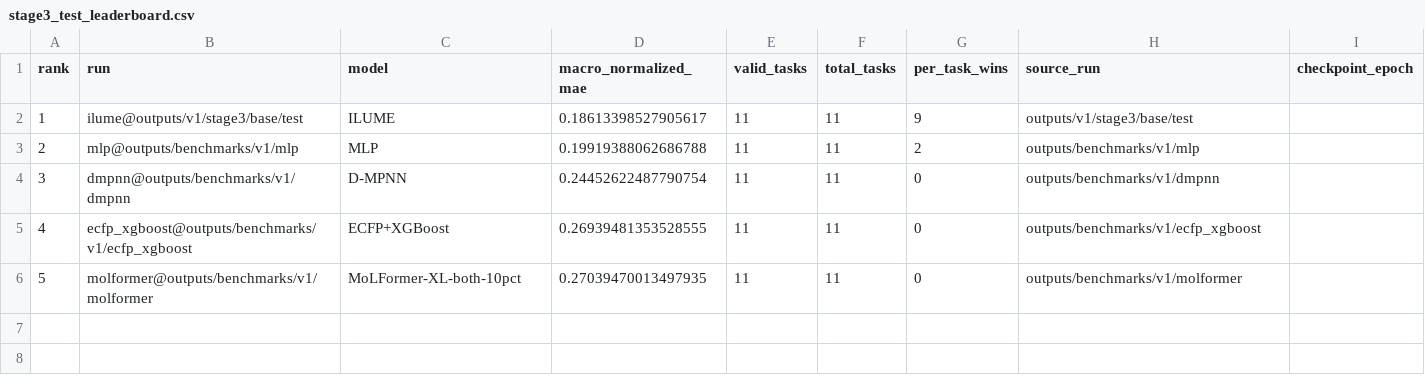
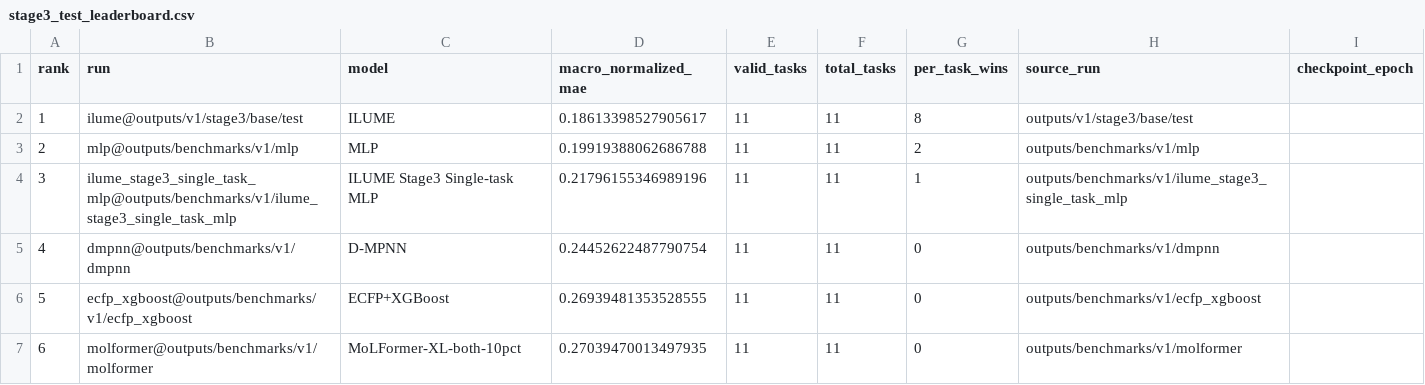
Before and after one commit to SuperPSun/ILUME, a CSV file: summary/stage3_test_leaderboard.csv, drawn as a sheet; addresses are those after the commit; the diff names each change by its address in the sheet, - before the commit and + after, or states it on an @@ line.

```diff
--- a/summary/stage3_test_leaderboard.csv
+++ b/summary/stage3_test_leaderboard.csv
-G2 (per_task_wins): 9
+G2 (per_task_wins): 8
+row 4: 3 | ilume_stage3_single_task_mlp@outputs/benchmarks/v1/ilume_stage3_single_task_mlp | ILUME Stage3 Single-task MLP | 0.21796155346989196 | 11 | 11 | 1 | outputs/benchmarks/v1/ilume_stage3_single_task_mlp
@@ column A (rank) renumbered from row 5 down @@
```
Also changed, not shown: summary/stage3_test_metrics.csv, summary/stage3_validation_leaderboard.csv, 5 other files.
